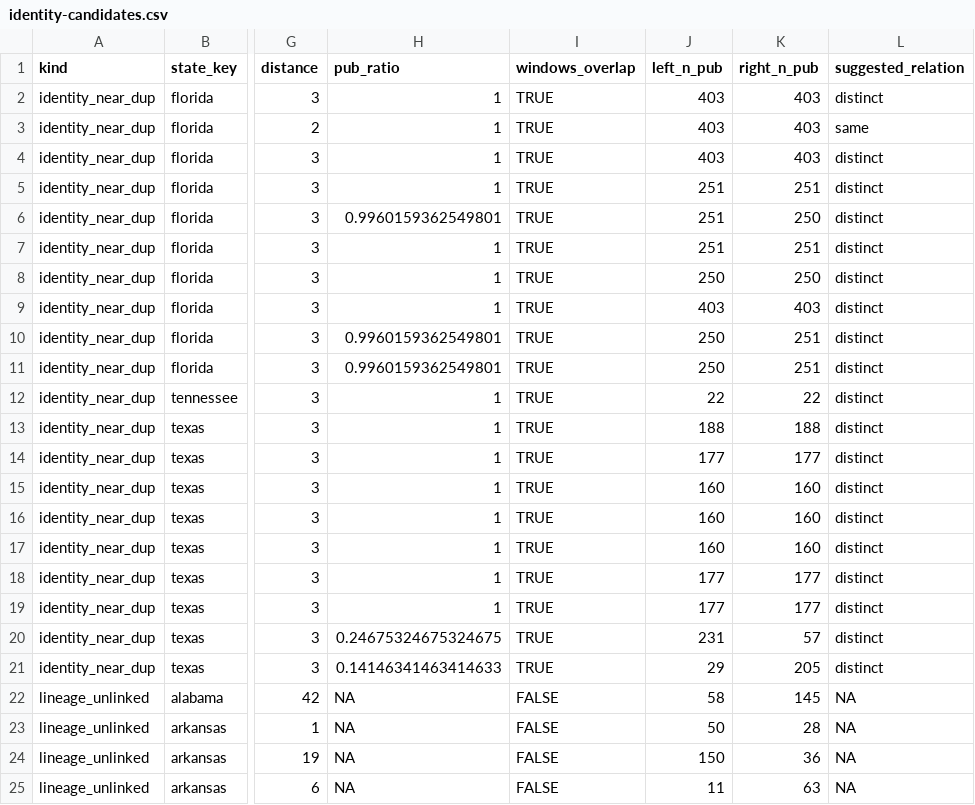
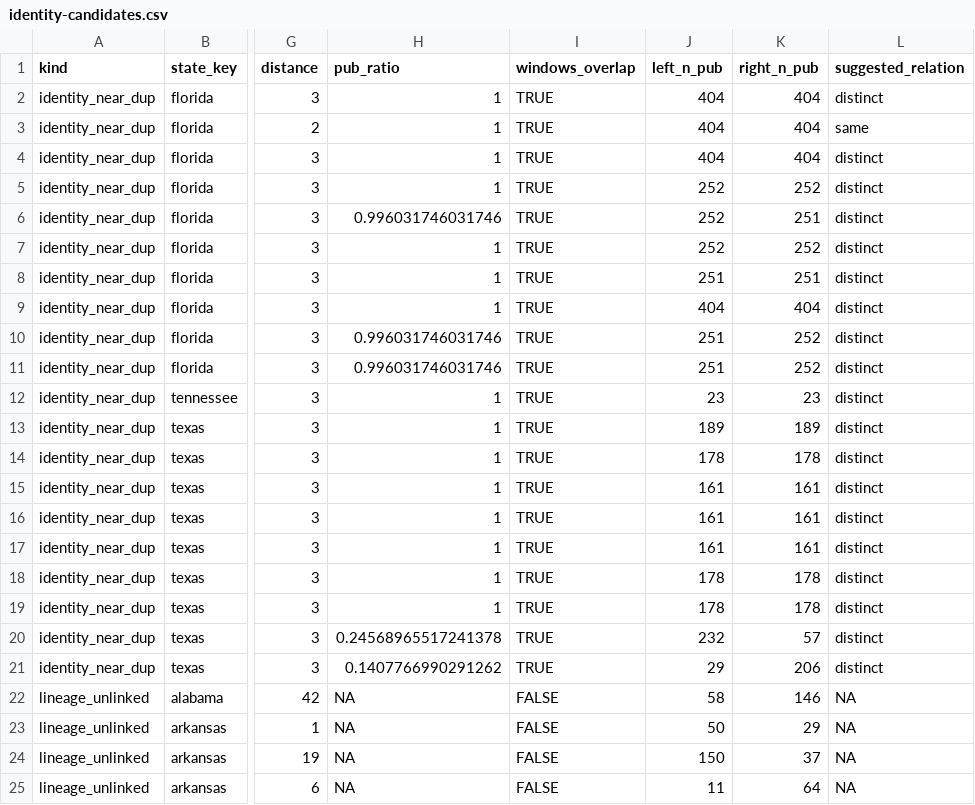
Before and after one commit to deportationdata/ice-287g, a CSV file: review/identity-candidates.csv, drawn as a sheet; only a part is shown, gaps mark what is left out; the diff covers the shown part only; the diff names each change by its address in the sheet, - before the commit and + after, or states it on an @@ line.

```diff
--- a/review/identity-candidates.csv
+++ b/review/identity-candidates.csv
-J2:J4 (left_n_pub): 403
+J2:J4 (left_n_pub): 404
-K2:K4 (right_n_pub): 403
+K2:K4 (right_n_pub): 404
-J5:J7 (left_n_pub): 251
+J5:J7 (left_n_pub): 252
-K5 (right_n_pub): 251
+K5 (right_n_pub): 252
-H6 (pub_ratio): 0.9960159362549801
+H6 (pub_ratio): 0.996031746031746
-K6 (right_n_pub): 250
+K6 (right_n_pub): 251
-K7 (right_n_pub): 251
+K7 (right_n_pub): 252
-J8 (left_n_pub): 250
+J8 (left_n_pub): 251
-K8 (right_n_pub): 250
+K8 (right_n_pub): 251
-J9 (left_n_pub): 403
+J9 (left_n_pub): 404
-K9 (right_n_pub): 403
+K9 (right_n_pub): 404
-H10:H11 (pub_ratio): 0.9960159362549801
+H10:H11 (pub_ratio): 0.996031746031746
-J10:J11 (left_n_pub): 250
+J10:J11 (left_n_pub): 251
-K10:K11 (right_n_pub): 251
+K10:K11 (right_n_pub): 252
-J12 (left_n_pub): 22
+J12 (left_n_pub): 23
-K12 (right_n_pub): 22
+K12 (right_n_pub): 23
-J13 (left_n_pub): 188
+J13 (left_n_pub): 189
-K13 (right_n_pub): 188
+K13 (right_n_pub): 189
-J14 (left_n_pub): 177
+J14 (left_n_pub): 178
-K14 (right_n_pub): 177
+K14 (right_n_pub): 178
-J15:J17 (left_n_pub): 160
+J15:J17 (left_n_pub): 161
-K15:K17 (right_n_pub): 160
+K15:K17 (right_n_pub): 161
-J18:J19 (left_n_pub): 177
+J18:J19 (left_n_pub): 178
-K18:K19 (right_n_pub): 177
+K18:K19 (right_n_pub): 178
-H20 (pub_ratio): 0.24675324675324675
+H20 (pub_ratio): 0.24568965517241378
-J20 (left_n_pub): 231
+J20 (left_n_pub): 232
-H21 (pub_ratio): 0.14146341463414633
+H21 (pub_ratio): 0.1407766990291262
-K21 (right_n_pub): 205
+K21 (right_n_pub): 206
-K22 (right_n_pub): 145
+K22 (right_n_pub): 146
-K23 (right_n_pub): 28
+K23 (right_n_pub): 29
-K24 (right_n_pub): 36
+K24 (right_n_pub): 37
-K25 (right_n_pub): 63
+K25 (right_n_pub): 64
```
Also changed, not shown: 32 edited cells elsewhere in this file, review/qa-summary.csv, 10 other files.
